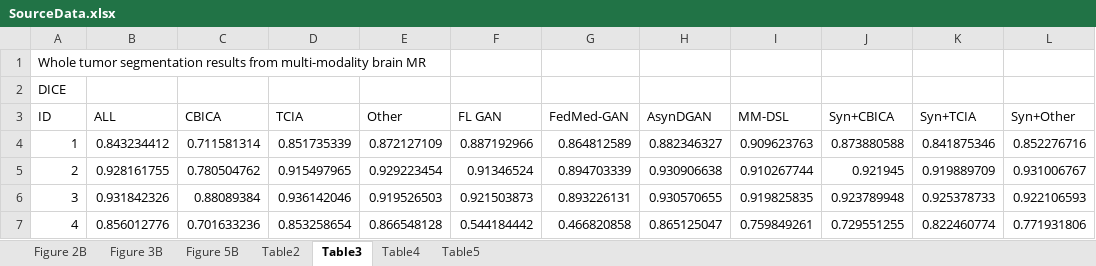
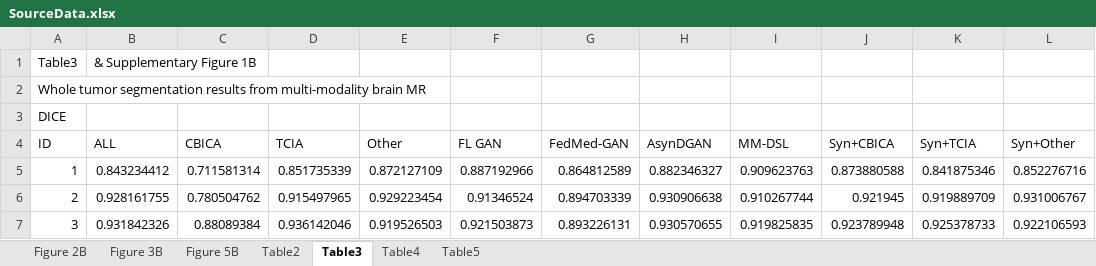
Before and after one commit to tommy-qichang/DSL_All_Code, an Excel workbook: data/SourceData.xlsx, sheet Table3, drawn as a sheet; only a part is shown; the shorter side is filled out with more unchanged rows; values as stored, in another font and other column widths than the file's, no borders; charts and pictures not drawn; the diff names each change by its address in the sheet, - before the commit and + after, or states it on an @@ line.

```diff
--- a/data/SourceData.xlsx (sheet Table3)
+++ b/data/SourceData.xlsx (sheet Table3)
+row 1: Table3 | & Supplementary Figure 1B
```
Also changed, not shown: sheet Table5, sheet Table4, sheet Table2, sheet Figure 2B, sheet Figure 5B, sheet Figure 3B, formulas that keep their value.
